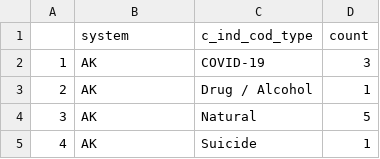
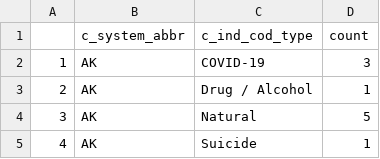
Before and after one commit to JuliaHealeyParera/3rdcityproj, a CSV file: data/boxplot_agg.csv, drawn as a sheet; only a part is shown.

Commit message:
Visualization data wrangling

```diff
--- a/data/boxplot_agg.csv
+++ b/data/boxplot_agg.csv
@@ -1,2 +1,2 @@
-"","system","c_ind_cod_type","count"
+"","c_system_abbr","c_ind_cod_type","count"
 "1","AK","COVID-19",3
```
Also changed, not shown: 11 other files.
